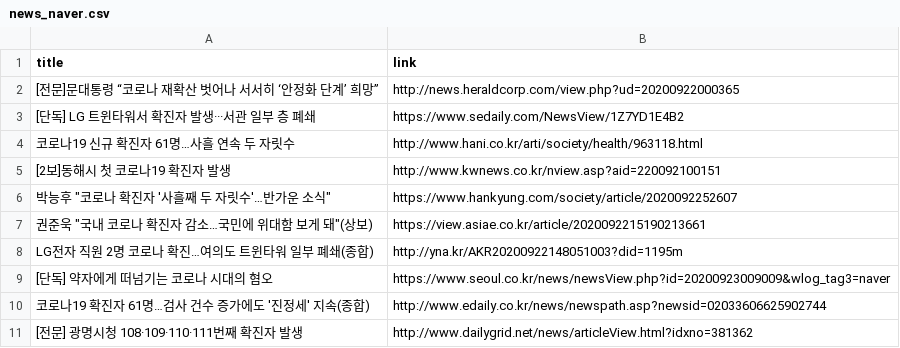
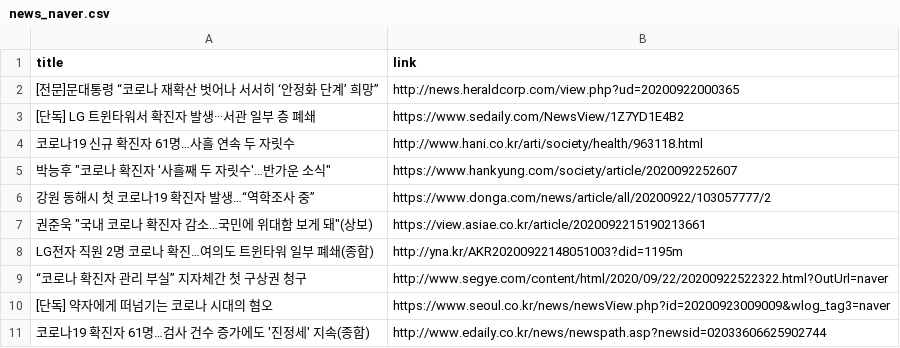
Before and after one commit to adrinerDP/livecod, a CSV file: data/news_naver.csv, drawn as a sheet; removed rows and columns are numbered as before the commit, all else as after; the diff names each change by its address in the sheet, - before the commit and + after, or states it on an @@ line.

Commit message:
Run crawler and update current data

```diff
--- a/data/news_naver.csv
+++ b/data/news_naver.csv
-row 5: [2보]동해시 첫 코로나19 확진자 발생 | http://www.kwnews.co.kr/nview.asp?aid=220092100151
+row 6: 강원 동해시 첫 코로나19 확진자 발생…“역학조사 중” | https://www.donga.com/news/article/all/20200922/103057777/2
+row 9: “코로나 확진자 관리 부실” 지자체간 첫 구상권 청구 | http://www.segye.com/content/html/2020/09/22/20200922522322.html?OutUrl=naver
-row 11: [전문] 광명시청 108·109·110·111번째 확진자 발생 | http://www.dailygrid.net/news/articleView.html?idxno=381362
```
Also changed, not shown: data/current_global.csv, data/news_google.csv, 7 other files.
